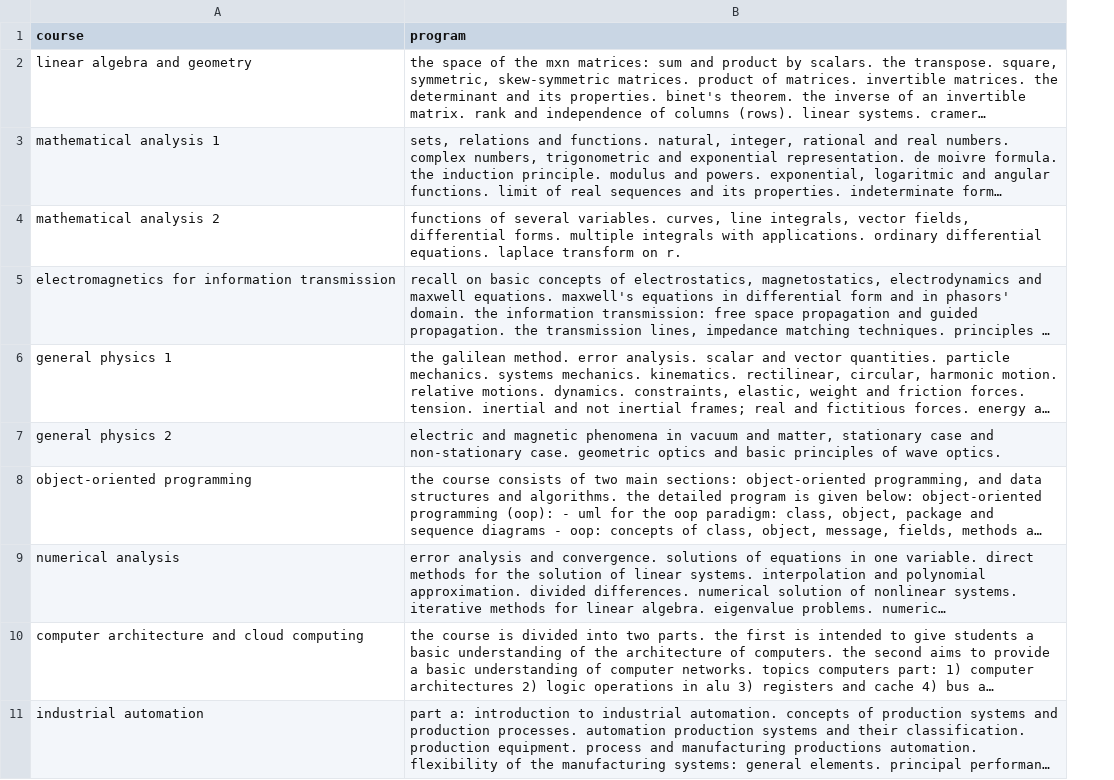
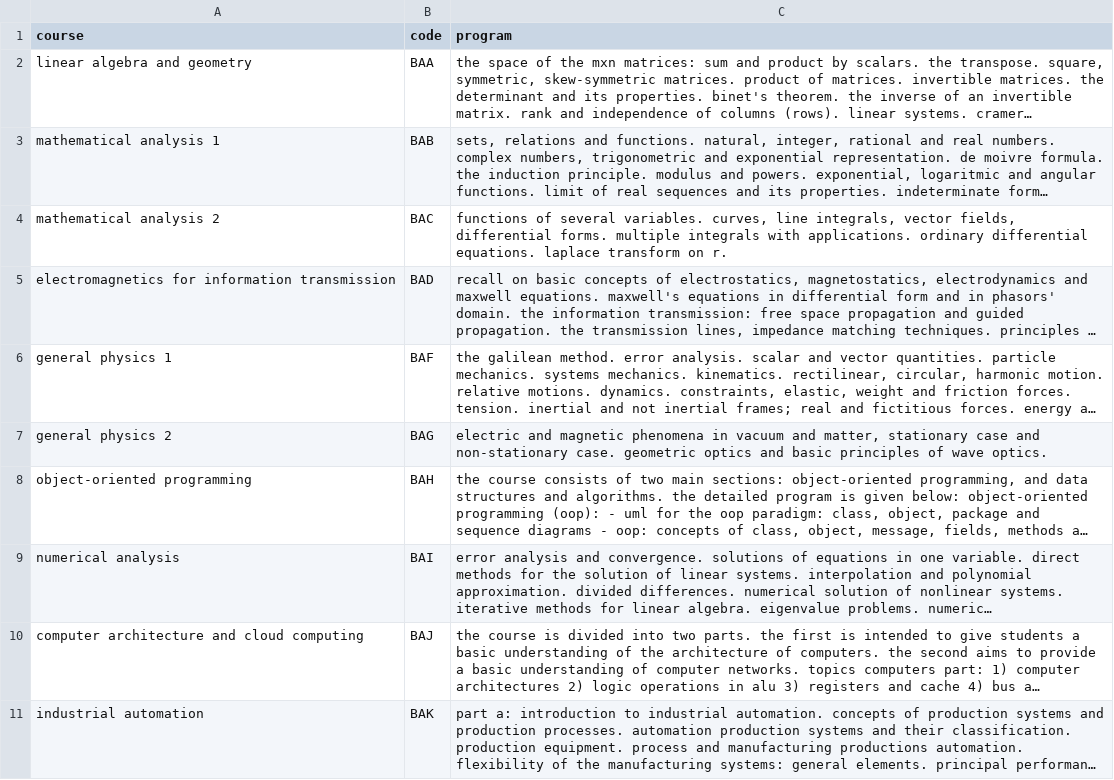
Before and after one commit to KDMG/causal_dependencies_degree_courses, a CSV file: dataset.csv, drawn as a sheet; only a part is shown; long unchanged cells end in …; the diff names each change by its address in the sheet, - before the commit and + after, or states it on an @@ line.

```diff
--- a/dataset.csv
+++ b/dataset.csv
+column B (code), rows 2-11: BAA | BAB | BAC | BAD | BAF | BAG | BAH | BAI | BAJ | BAK
```
Also changed, not shown: 7 other files.
